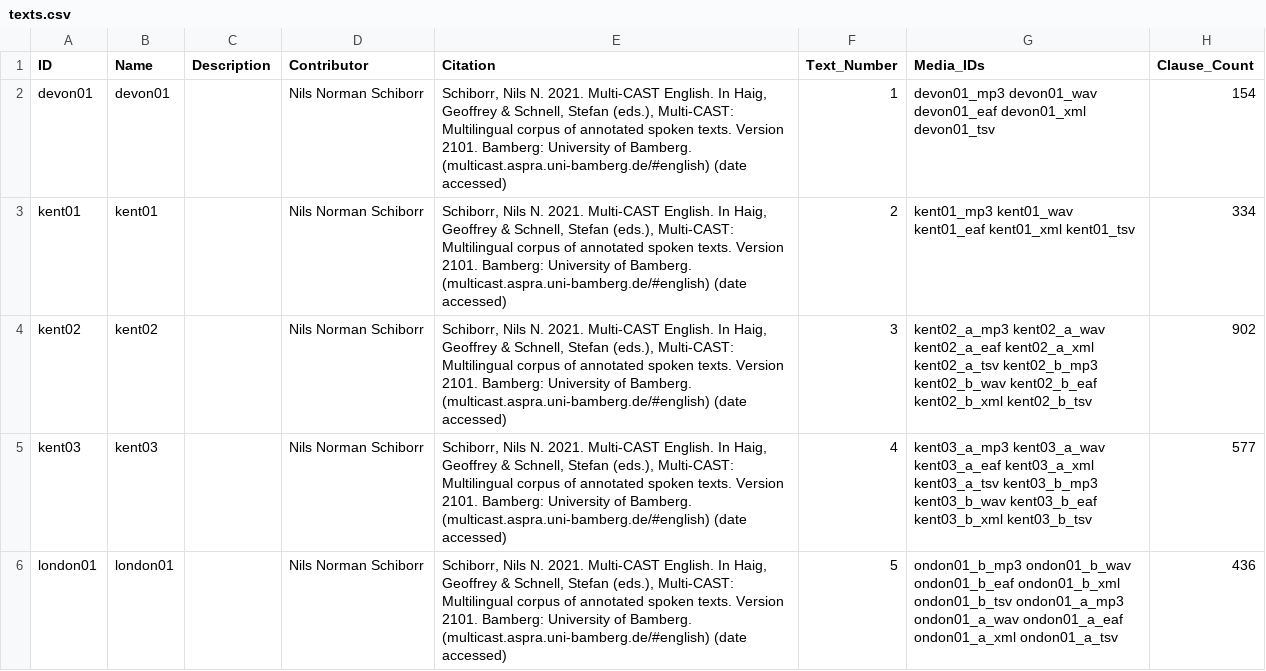
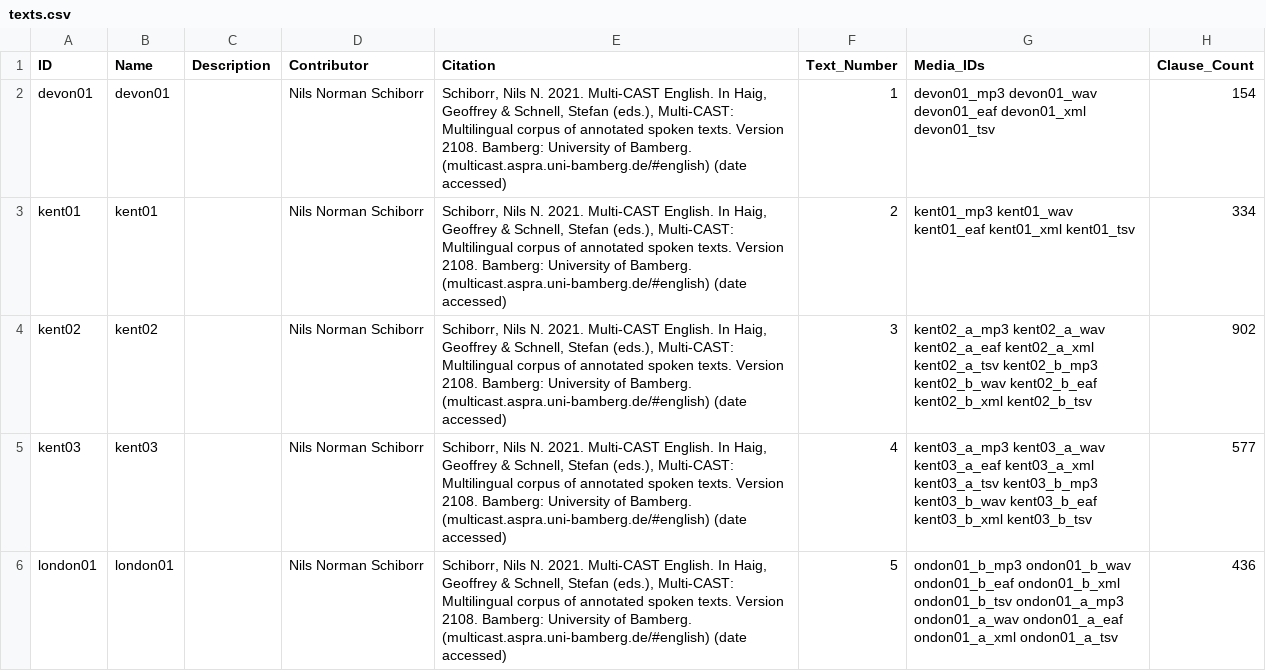
Before and after one commit to Multi-CAST/mcenglish, a CSV file: cldf/texts.csv, drawn as a sheet; only a part is shown; the diff names each change by its address in the sheet, - before the commit and + after, or states it on an @@ line.

```diff
--- a/cldf/texts.csv
+++ b/cldf/texts.csv
-E2:E6 (Citation): …texts. Version 2101. Bamberg: University…
+E2:E6 (Citation): …texts. Version 2108. Bamberg: University…
```
Also changed, not shown: cldf/media.csv, cldf/media/mc_english_kent01.tsv, 18 other files.
